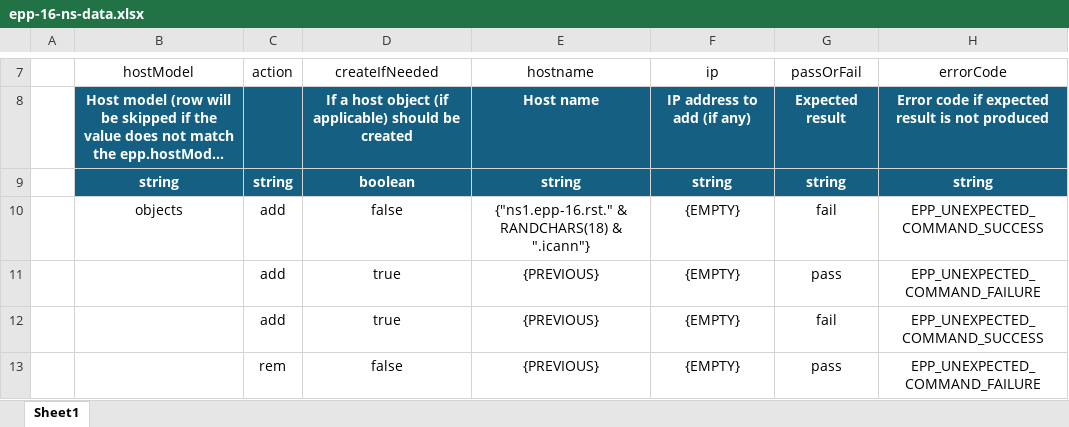
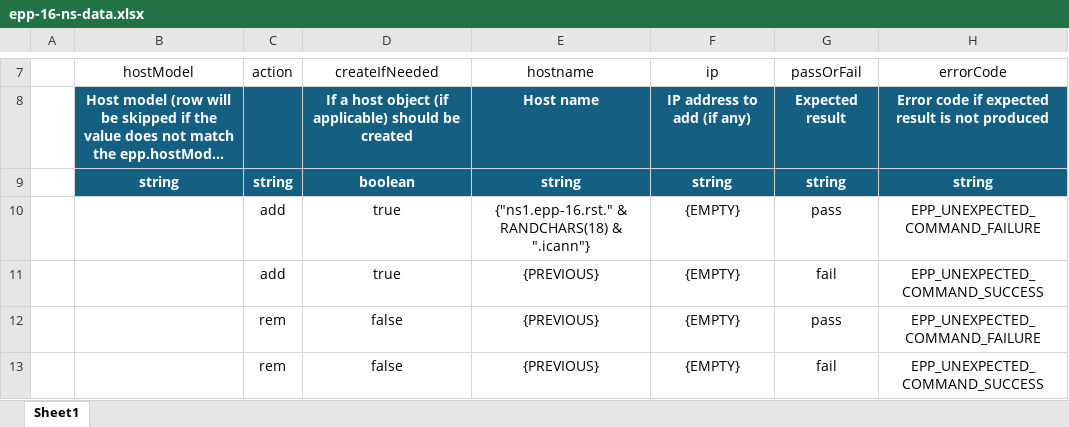
Before and after one commit to icann/rst-test-specs, an Excel workbook: data/epp-16-ns-data.xlsx, sheet Sheet1, drawn as a sheet; only a part is shown, gaps mark what is left out; the shorter side is filled out with more unchanged rows; long unchanged cells end in …; values as stored, in another font and other column widths than the file's, no borders; table styles not drawn; removed rows and columns are numbered as before the commit, all else as after; the diff names each change by its address in the sheet, - before the commit and + after, or states it on an @@ line.

Commit message:
remove the first row

```diff
--- a/data/epp-16-ns-data.xlsx (sheet Sheet1)
+++ b/data/epp-16-ns-data.xlsx (sheet Sheet1)
-row 10:  | objects | add | false | {"ns1.epp-16.rst." & RANDCHARS(18) & ".icann"} | {EMPTY} | fail | EPP_UNEXPECTED_COMMAND_SUCCESS
-E10 (hostname): {PREVIOUS}
+E10 (hostname): {"ns1.epp-16.rst." & RANDCHARS(18) & ".icann"}
```
